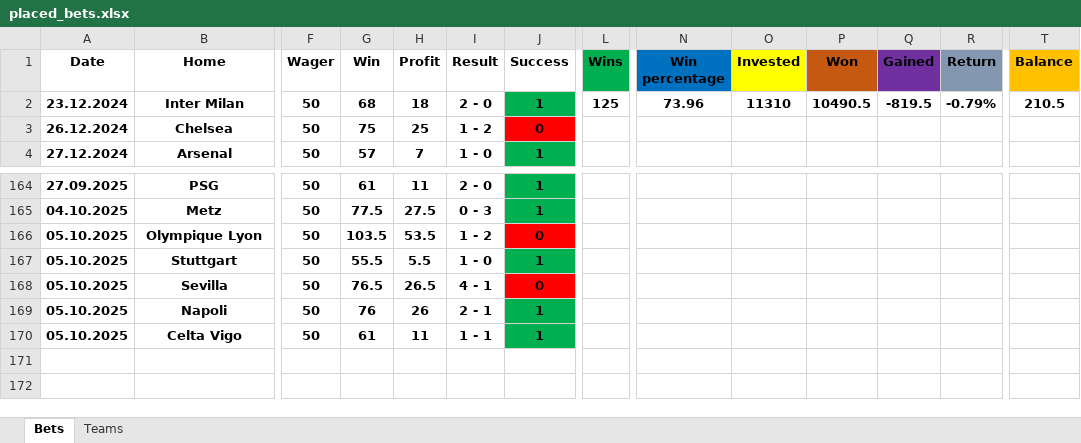
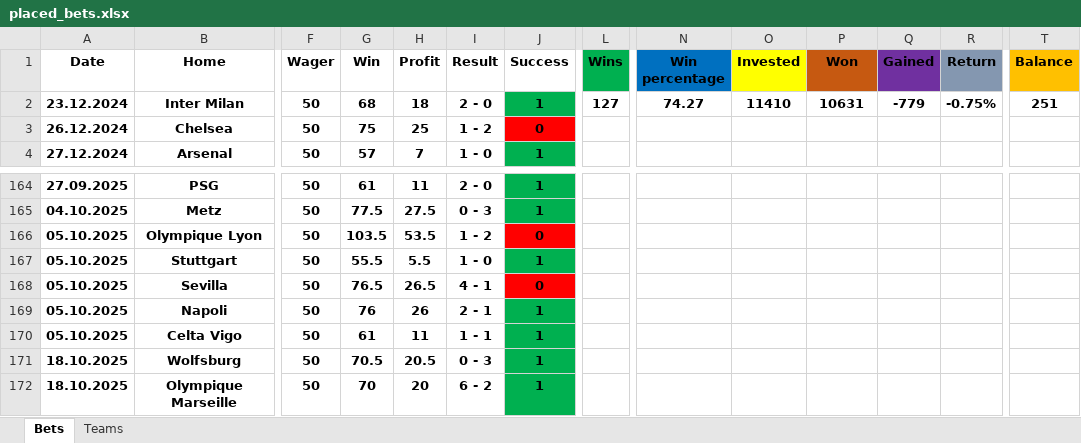
Before and after one commit to Tudor299/Bet-Tracking-App, an Excel workbook: app/placed_bets.xlsx, sheet Bets, drawn as a sheet; only a part is shown, gaps mark what is left out; values as stored, in another font and other column widths than the file's, no borders; rows hold the shown columns only; the diff names each change by its address in the sheet, - before the commit and + after, or states it on an @@ line.

```diff
--- a/app/placed_bets.xlsx (sheet Bets)
+++ b/app/placed_bets.xlsx (sheet Bets)
-L2 (Wins): 125
+L2 (Wins): 127
-N2 (Win percentage): 73.96
+N2 (Win percentage): 74.27
-O2 (Invested): 11310
+O2 (Invested): 11410
-P2 (Won): 10490.5
+P2 (Won): 10631
-Q2 (Gained): -819.5
+Q2 (Gained): -779
-R2 (Return): -0.79%
+R2 (Return): -0.75%
-T2 (Balance): 210.5
+T2 (Balance): 251
+row 171: 18.10.2025 | Wolfsburg | 50 | 70.5 | 20.5 | 0 - 3 | 1
+row 172: 18.10.2025 | Olympique Marseille | 50 | 70 | 20 | 6 - 2 | 1
```
Also changed, not shown: sheet Teams, app/football_statistics_2025_26.xlsx, 2 other files.
